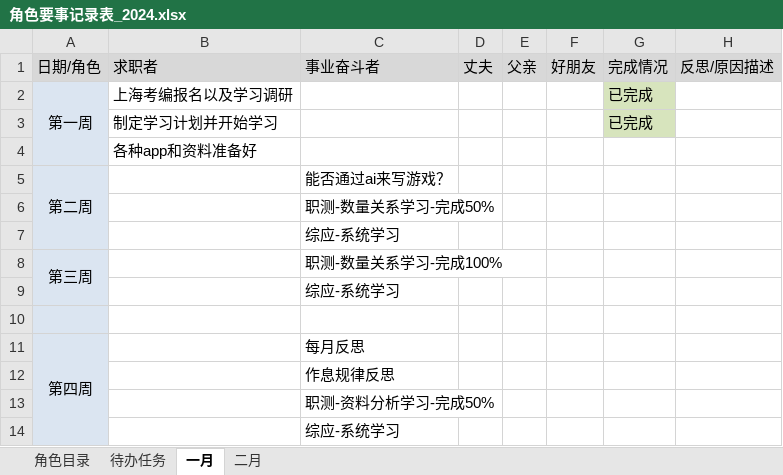
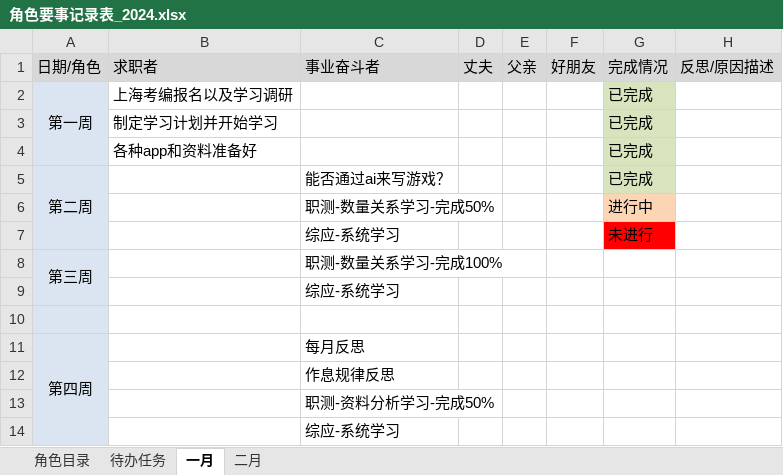
Before and after one commit to monkeyGeek369/icarus_monkeyGeek_source, an Excel workbook: file/personal/roleImportant/角色要事记录表_2024.xlsx, sheet 一月, drawn as a sheet; values as stored, in another font and other column widths than the file's, no borders; the diff names each change by its address in the sheet, - before the commit and + after, or states it on an @@ line.

```diff
--- a/file/personal/roleImportant/角色要事记录表_2024.xlsx (sheet 一月)
+++ b/file/personal/roleImportant/角色要事记录表_2024.xlsx (sheet 一月)
-G4:G5: (empty)
+G4:G5: 已完成
-G4:G5 fill: none
+G4:G5 fill: #D7E4BD
-G6: (empty)
+G6: 进行中
-G6 fill: none
+G6 fill: #FCD5B5
-G7: (empty)
+G7: 未进行
-G7 fill: none
+G7 fill: #FF0000
```
Also changed, not shown: 2 other files.
